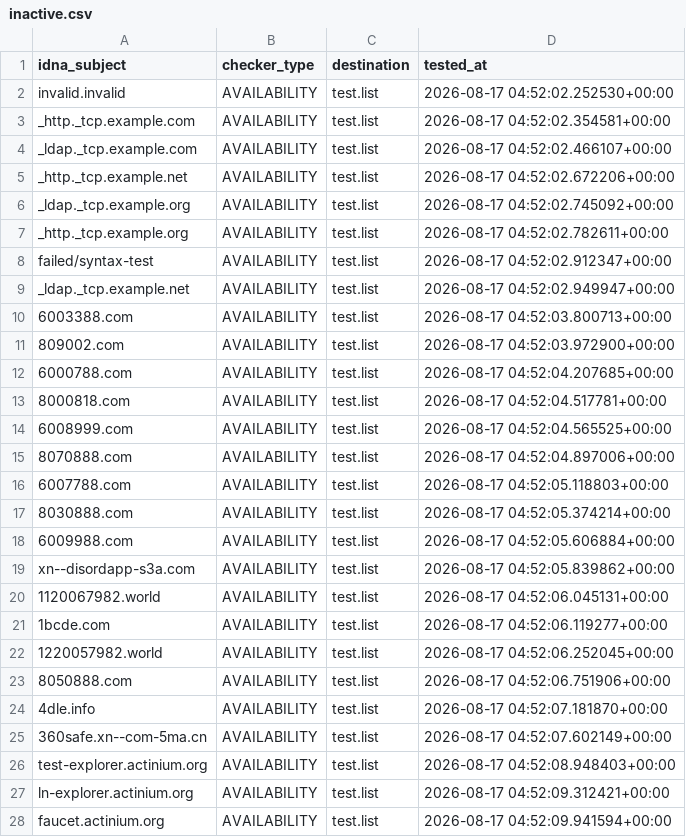
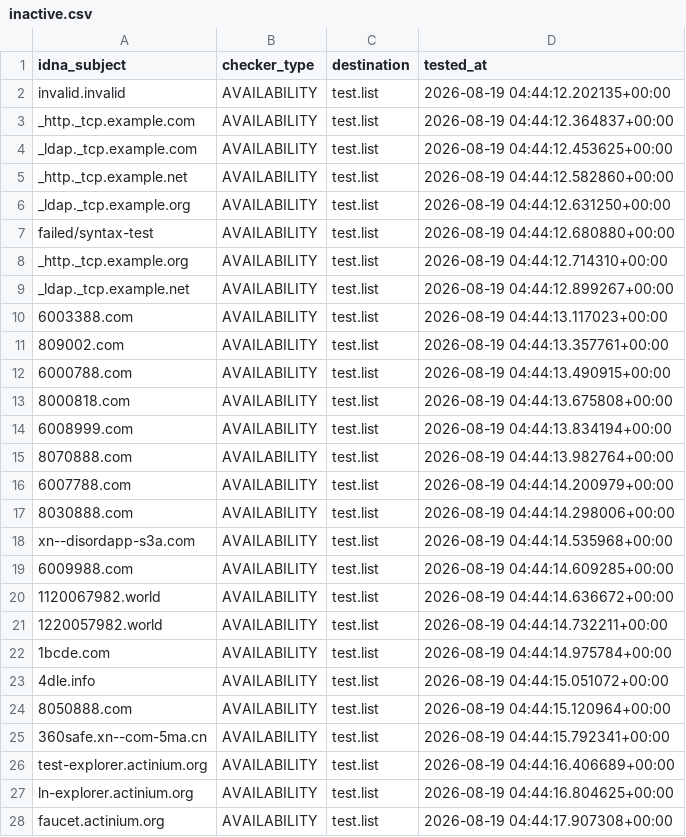
Before and after one commit to PyFunceble/ci_test, a CSV file: .pyfunceble/inactive.csv, drawn as a sheet; only a part is shown; the diff covers the shown part only.

```diff
--- a/.pyfunceble/inactive.csv
+++ b/.pyfunceble/inactive.csv
@@ -1,28 +1,28 @@
 idna_subject,checker_type,destination,tested_at
-invalid.invalid,AVAILABILITY,test.list,2026-08-17 04:52:02.252530+00:00
-_http._tcp.example.com,AVAILABILITY,test.list,2026-08-17 04:52:02.354581+00:00
-_ldap._tcp.example.com,AVAILABILITY,test.list,2026-08-17 04:52:02.466107+00:00
-_http._tcp.example.net,AVAILABILITY,test.list,2026-08-17 04:52:02.672206+00:00
-_ldap._tcp.example.org,AVAILABILITY,test.list,2026-08-17 04:52:02.745092+00:00
-_http._tcp.example.org,AVAILABILITY,test.list,2026-08-17 04:52:02.782611+00:00
-failed/syntax-test,AVAILABILITY,test.list,2026-08-17 04:52:02.912347+00:00
-_ldap._tcp.example.net,AVAILABILITY,test.list,2026-08-17 04:52:02.949947+00:00
-6003388.com,AVAILABILITY,test.list,2026-08-17 04:52:03.800713+00:00
-809002.com,AVAILABILITY,test.list,2026-08-17 04:52:03.972900+00:00
-6000788.com,AVAILABILITY,test.list,2026-08-17 04:52:04.207685+00:00
-8000818.com,AVAILABILITY,test.list,2026-08-17 04:52:04.517781+00:00
-6008999.com,AVAILABILITY,test.list,2026-08-17 04:52:04.565525+00:00
-8070888.com,AVAILABILITY,test.list,2026-08-17 04:52:04.897006+00:00
-6007788.com,AVAILABILITY,test.list,2026-08-17 04:52:05.118803+00:00
-8030888.com,AVAILABILITY,test.list,2026-08-17 04:52:05.374214+00:00
-6009988.com,AVAILABILITY,test.list,2026-08-17 04:52:05.606884+00:00
-xn--disordapp-s3a.com,AVAILABILITY,test.list,2026-08-17 04:52:05.839862+00:00
-1120067982.world,AVAILABILITY,test.list,2026-08-17 04:52:06.045131+00:00
-1bcde.com,AVAILABILITY,test.list,2026-08-17 04:52:06.119277+00:00
-1220057982.world,AVAILABILITY,test.list,2026-08-17 04:52:06.252045+00:00
-8050888.com,AVAILABILITY,test.list,2026-08-17 04:52:06.751906+00:00
-4dle.info,AVAILABILITY,test.list,2026-08-17 04:52:07.181870+00:00
-360safe.xn--com-5ma.cn,AVAILABILITY,test.list,2026-08-17 04:52:07.602149+00:00
-test-explorer.actinium.org,AVAILABILITY,test.list,2026-08-17 04:52:08.948403+00:00
-ln-explorer.actinium.org,AVAILABILITY,test.list,2026-08-17 04:52:09.312421+00:00
-faucet.actinium.org,AVAILABILITY,test.list,2026-08-17 04:52:09.941594+00:00
+invalid.invalid,AVAILABILITY,test.list,2026-08-19 04:44:12.202135+00:00
+_http._tcp.example.com,AVAILABILITY,test.list,2026-08-19 04:44:12.364837+00:00
+_ldap._tcp.example.com,AVAILABILITY,test.list,2026-08-19 04:44:12.453625+00:00
+_http._tcp.example.net,AVAILABILITY,test.list,2026-08-19 04:44:12.582860+00:00
+_ldap._tcp.example.org,AVAILABILITY,test.list,2026-08-19 04:44:12.631250+00:00
+failed/syntax-test,AVAILABILITY,test.list,2026-08-19 04:44:12.680880+00:00
+_http._tcp.example.org,AVAILABILITY,test.list,2026-08-19 04:44:12.714310+00:00
+_ldap._tcp.example.net,AVAILABILITY,test.list,2026-08-19 04:44:12.899267+00:00
+6003388.com,AVAILABILITY,test.list,2026-08-19 04:44:13.117023+00:00
+809002.com,AVAILABILITY,test.list,2026-08-19 04:44:13.357761+00:00
+6000788.com,AVAILABILITY,test.list,2026-08-19 04:44:13.490915+00:00
+8000818.com,AVAILABILITY,test.list,2026-08-19 04:44:13.675808+00:00
+6008999.com,AVAILABILITY,test.list,2026-08-19 04:44:13.834194+00:00
+8070888.com,AVAILABILITY,test.list,2026-08-19 04:44:13.982764+00:00
+6007788.com,AVAILABILITY,test.list,2026-08-19 04:44:14.200979+00:00
+8030888.com,AVAILABILITY,test.list,2026-08-19 04:44:14.298006+00:00
+xn--disordapp-s3a.com,AVAILABILITY,test.list,2026-08-19 04:44:14.535968+00:00
+6009988.com,AVAILABILITY,test.list,2026-08-19 04:44:14.609285+00:00
+1120067982.world,AVAILABILITY,test.list,2026-08-19 04:44:14.636672+00:00
+1220057982.world,AVAILABILITY,test.list,2026-08-19 04:44:14.732211+00:00
+1bcde.com,AVAILABILITY,test.list,2026-08-19 04:44:14.975784+00:00
+4dle.info,AVAILABILITY,test.list,2026-08-19 04:44:15.051072+00:00
+8050888.com,AVAILABILITY,test.list,2026-08-19 04:44:15.120964+00:00
+360safe.xn--com-5ma.cn,AVAILABILITY,test.list,2026-08-19 04:44:15.792341+00:00
+test-explorer.actinium.org,AVAILABILITY,test.list,2026-08-19 04:44:16.406689+00:00
+ln-explorer.actinium.org,AVAILABILITY,test.list,2026-08-19 04:44:16.804625+00:00
+faucet.actinium.org,AVAILABILITY,test.list,2026-08-19 04:44:17.907308+00:00
```
Also changed, not shown: 1 added row, 1 removed row and 5 edited cells elsewhere in this file, 10 other files.
